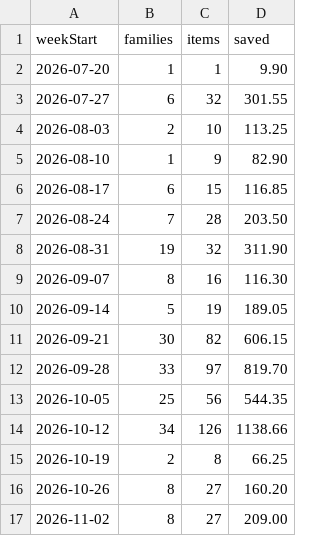
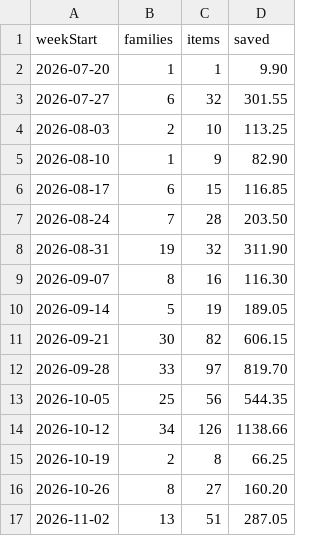
Before and after one commit to jakemorhill/cress-nottingham-dashboard, a CSV file: raw/weekly.csv, drawn as a sheet.

```diff
--- a/raw/weekly.csv
+++ b/raw/weekly.csv
@@ -16,2 +16,2 @@ weekStart,families,items,saved
 2026-10-26,8,27,160.20
-2026-11-02,8,27,209.00
+2026-11-02,13,51,287.05
```
Also changed, not shown: raw/headline.csv, raw/schools.csv, 1 other file.
